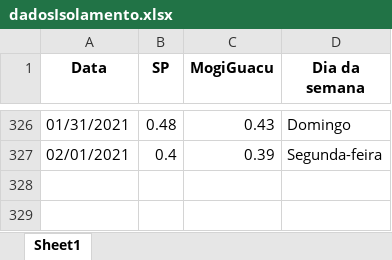
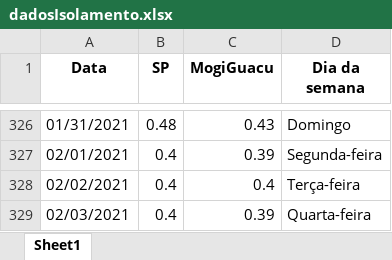
Before and after one commit to Zamariolo/MogiOpenData, an Excel workbook: Dados/dadosIsolamento.xlsx, sheet Sheet1, drawn as a sheet; only a part is shown, gaps mark what is left out; values as stored, in another font and other column widths than the file's, no borders; the diff names each change by its address in the sheet, - before the commit and + after, or states it on an @@ line.

```diff
--- a/Dados/dadosIsolamento.xlsx (sheet Sheet1)
+++ b/Dados/dadosIsolamento.xlsx (sheet Sheet1)
+row 328: 02/02/2021 | 0.4 | 0.4 | Terça-feira
+row 329: 02/03/2021 | 0.4 | 0.39 | Quarta-feira
```
Also changed, not shown: Dados/dadosCasosCOVIDMogiGuacu.xlsx, 9 other files.
